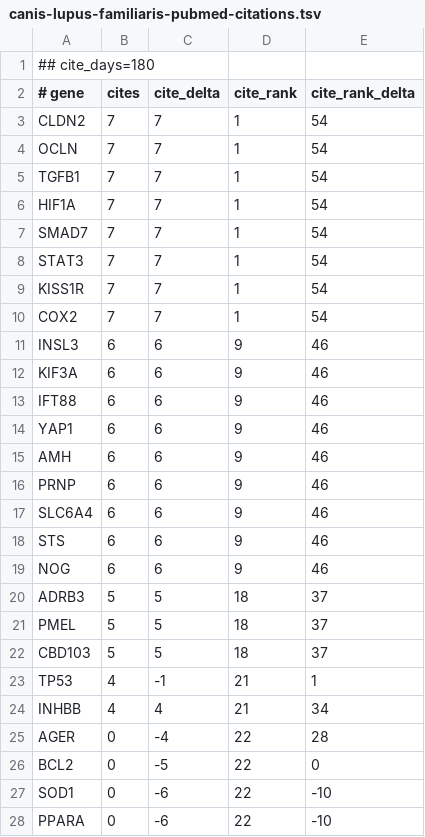
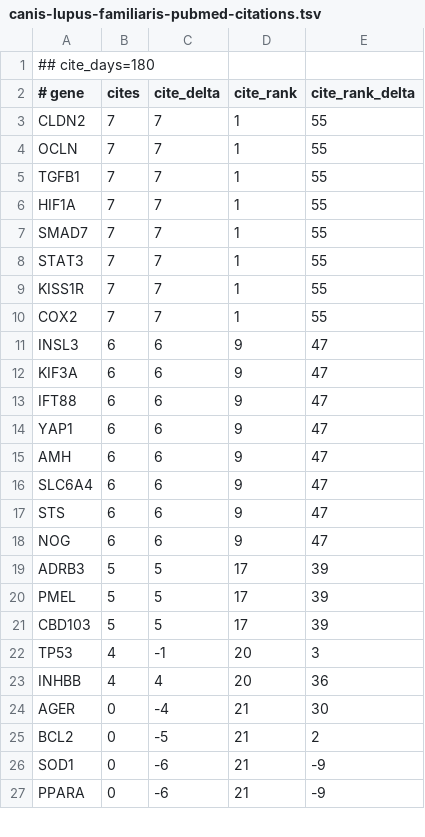
Before and after one commit to broadinstitute/gene-hints, a TSV file: data/canis-lupus-familiaris-pubmed-citations.tsv, drawn as a sheet; only a part is shown; the diff covers the shown part only.

```diff
--- a/data/canis-lupus-familiaris-pubmed-citations.tsv
+++ b/data/canis-lupus-familiaris-pubmed-citations.tsv
@@ -2,27 +2,26 @@
 # gene	cites	cite_delta	cite_rank	cite_rank_delta
-CLDN2	7	7	1	54
-OCLN	7	7	1	54
-TGFB1	7	7	1	54
-HIF1A	7	7	1	54
-SMAD7	7	7	1	54
-STAT3	7	7	1	54
-KISS1R	7	7	1	54
-COX2	7	7	1	54
-INSL3	6	6	9	46
-KIF3A	6	6	9	46
-IFT88	6	6	9	46
-YAP1	6	6	9	46
-AMH	6	6	9	46
-PRNP	6	6	9	46
-SLC6A4	6	6	9	46
-STS	6	6	9	46
-NOG	6	6	9	46
-ADRB3	5	5	18	37
-PMEL	5	5	18	37
-CBD103	5	5	18	37
-TP53	4	-1	21	1
-INHBB	4	4	21	34
-AGER	0	-4	22	28
-BCL2	0	-5	22	0
-SOD1	0	-6	22	-10
-PPARA	0	-6	22	-10
+CLDN2	7	7	1	55
+OCLN	7	7	1	55
+TGFB1	7	7	1	55
+HIF1A	7	7	1	55
+SMAD7	7	7	1	55
+STAT3	7	7	1	55
+KISS1R	7	7	1	55
+COX2	7	7	1	55
+INSL3	6	6	9	47
+KIF3A	6	6	9	47
+IFT88	6	6	9	47
+YAP1	6	6	9	47
+AMH	6	6	9	47
+SLC6A4	6	6	9	47
+STS	6	6	9	47
+NOG	6	6	9	47
+ADRB3	5	5	17	39
+PMEL	5	5	17	39
+CBD103	5	5	17	39
+TP53	4	-1	20	3
+INHBB	4	4	20	36
+AGER	0	-4	21	30
+BCL2	0	-5	21	2
+SOD1	0	-6	21	-9
+PPARA	0	-6	21	-9
```
Also changed, not shown: 1 added row and 98 edited cells elsewhere in this file, data/homo-sapiens-gene-hints.tsv, data/mus-musculus-pubmed-citations.tsv, 1 other file.
